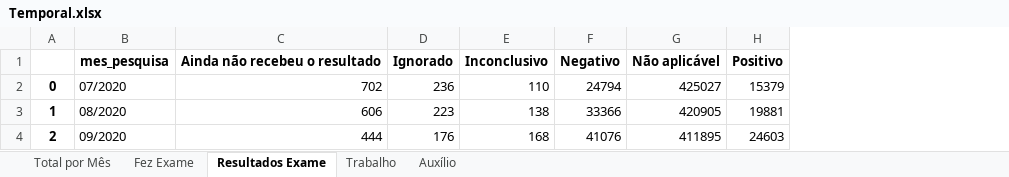
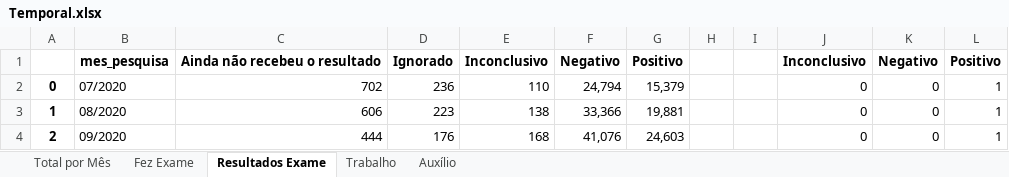
Before and after one commit to luishrufino/bigdata_covid, an Excel workbook: Tabelas e Gráficos/Temporal.xlsx, sheet Resultados Exame, drawn as a sheet; values as stored, in another font and other column widths than the file's, no borders; charts and pictures not drawn; removed rows and columns are numbered as before the commit, all else as after; the diff names each change by its address in the sheet, - before the commit and + after, or states it on an @@ line.

```diff
--- a/Tabelas e Gráficos/Temporal.xlsx (sheet Resultados Exame)
+++ b/Tabelas e Gráficos/Temporal.xlsx (sheet Resultados Exame)
-column G, rows 1-4: Não aplicável | 425027 | 420905 | 411895
-column H, rows 1-4: Positivo | 15379 | 19881 | 24603
+column G, rows 1-4: Positivo | 15,379 | 19,881 | 24,603
+column H, empty
+column I, empty
+column J, rows 1-4: Inconclusivo | 0 | 0 | 0
+column K, rows 1-4: Negativo | 0 | 0 | 0
+column L, rows 1-4: Positivo | 1 | 1 | 1
-F2: 24794
+F2: 24,794
-F3: 33366
+F3: 33,366
-F4: 41076
+F4: 41,076
```
Also changed, not shown: sheet Total por Mês, sheet Trabalho, sheet Fez Exame, sheet Auxílio, charts or pictures, 1 other file.
